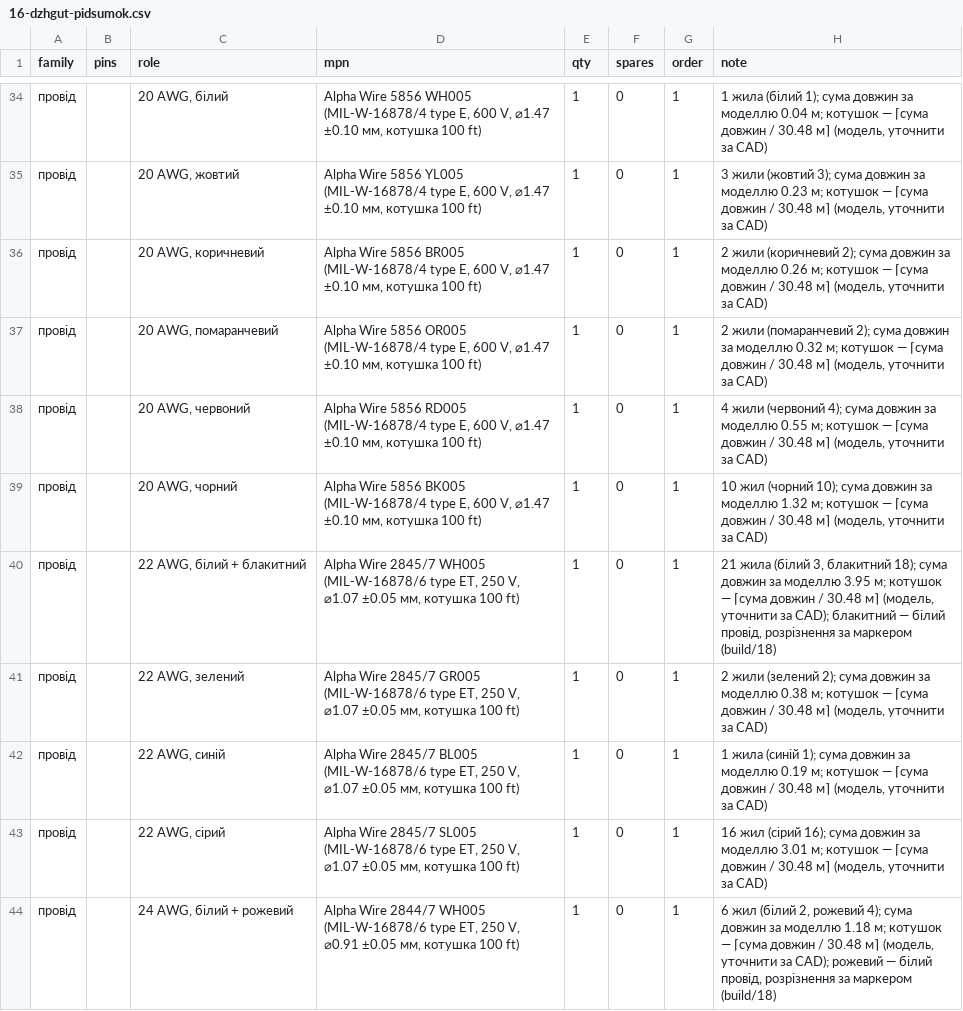
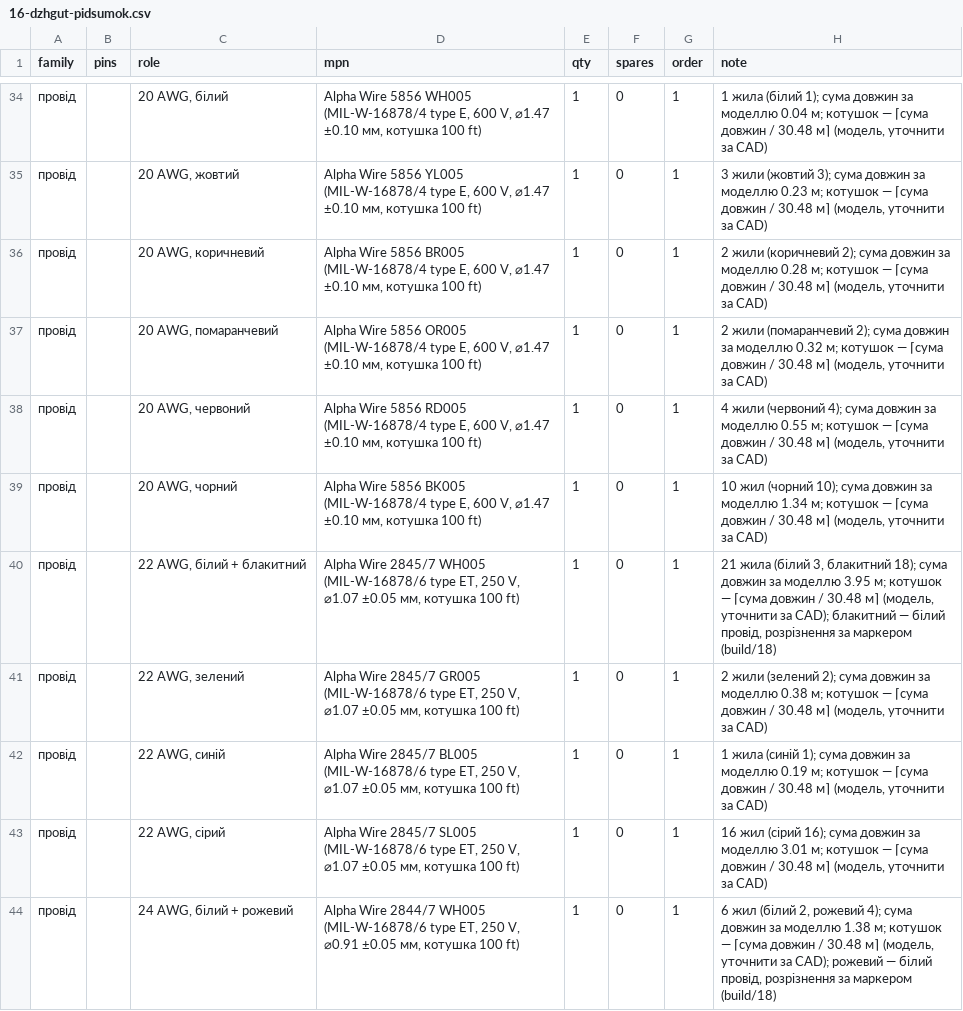
Before and after one commit to lizbeth307/lizbeth307, a CSV file: sat-receiver-audit/build/16-dzhgut-pidsumok.csv, drawn as a sheet; only a part is shown, gaps mark what is left out; the diff covers the shown part only; the diff names each change by its address in the sheet, - before the commit and + after, or states it on an @@ line.

```diff
--- a/sat-receiver-audit/build/16-dzhgut-pidsumok.csv
+++ b/sat-receiver-audit/build/16-dzhgut-pidsumok.csv
-H36 (note): …за моделлю 0.26 м; котушок…
+H36 (note): …за моделлю 0.28 м; котушок…
-H39 (note): …за моделлю 1.32 м; котушок…
+H39 (note): …за моделлю 1.34 м; котушок…
-H44 (note): …за моделлю 1.18 м; котушок…
+H44 (note): …за моделлю 1.38 м; котушок…
```
Also changed, not shown: 7 edited cells elsewhere in this file, sat-receiver-audit/build/16-dzhgut.csv, 1 other file.
